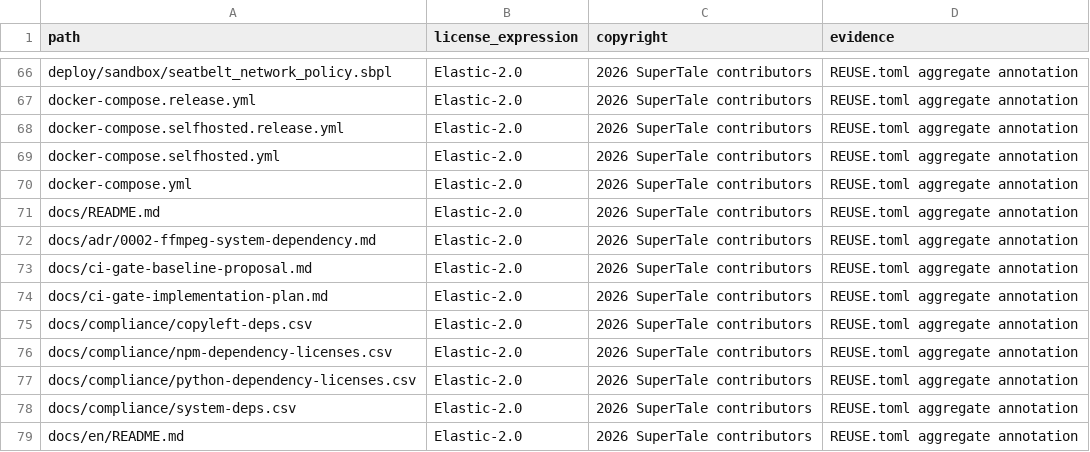
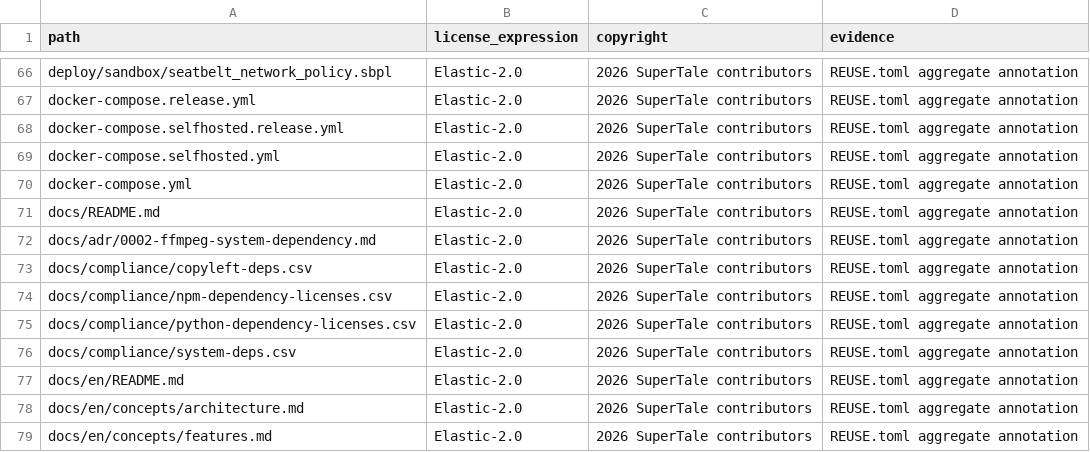
Before and after one commit to dramaclaw/dramaclaw, a CSV file: license-inventory.csv, drawn as a sheet; only a part is shown, gaps mark what is left out; the shorter side is filled out with more unchanged rows.

Commit message:
docs(ci): 方案与运行单移出仓库
CI Gate 的方案书与实施运行单包含内部仓库名、组织协作细节和运维流程，
不适合放在公开仓；内容改为在内部知识库维护。

- 删除 docs/ci-gate-baseline-proposal.md
- 删除 docs/ci-gate-implementation-plan.md
- license-inventory.csv 同步移除两条机械记录

Gate 的实际约束由 .github/workflows/pr-gate.yml 与 scripts/check_ci_*.py
连同其负向测试表达，不依赖这两份文档。

Signed-off-by: D.J. Zou <wwsb.bopy@gmail.com>

```diff
--- a/license-inventory.csv
+++ b/license-inventory.csv
@@ -72,4 +72,2 @@ docs/README.md,Elastic-2.0,2026 SuperTale contributors,REUSE.toml aggregate anno
 docs/adr/0002-ffmpeg-system-dependency.md,Elastic-2.0,2026 SuperTale contributors,REUSE.toml aggregate annotation
-docs/ci-gate-baseline-proposal.md,Elastic-2.0,2026 SuperTale contributors,REUSE.toml aggregate annotation
-docs/ci-gate-implementation-plan.md,Elastic-2.0,2026 SuperTale contributors,REUSE.toml aggregate annotation
 docs/compliance/copyleft-deps.csv,Elastic-2.0,2026 SuperTale contributors,REUSE.toml aggregate annotation
```
Also changed, not shown: 2 other files.
